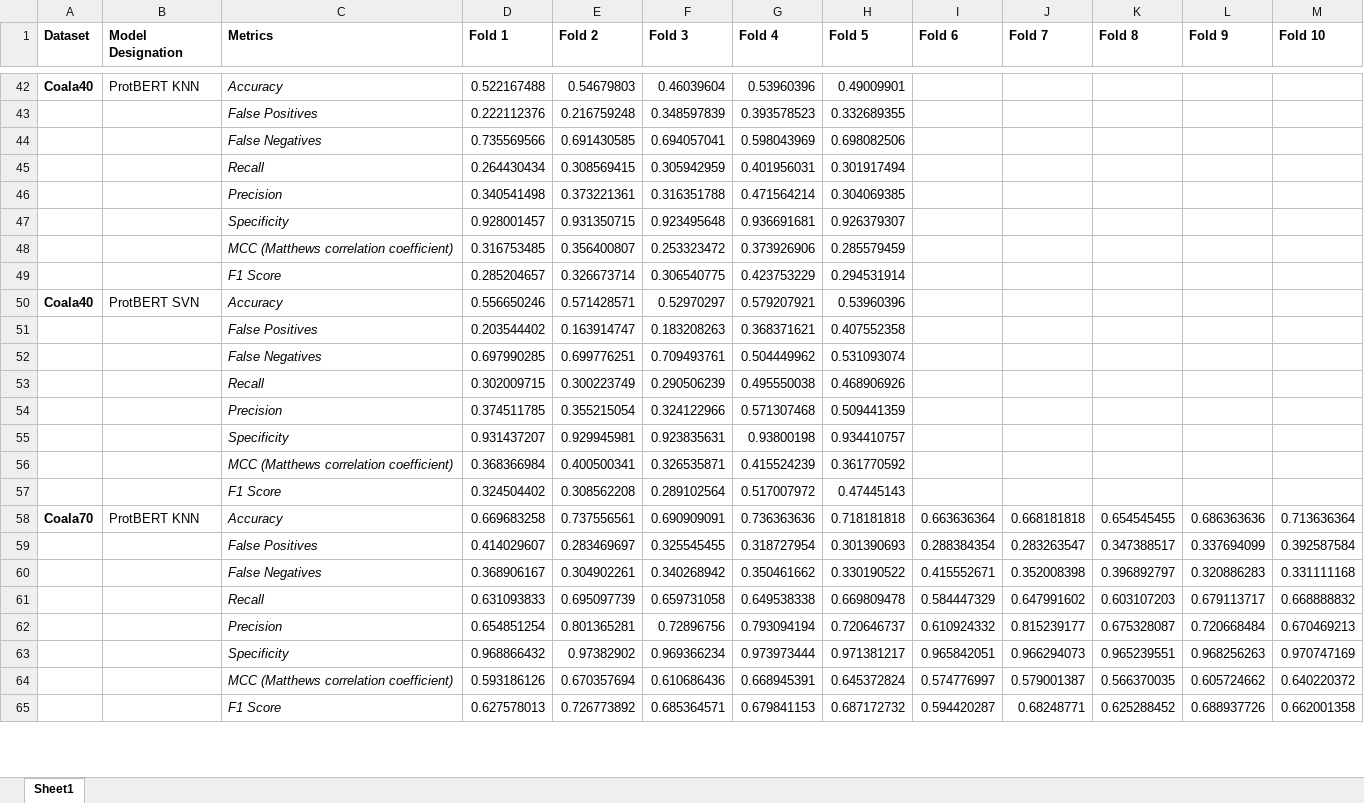
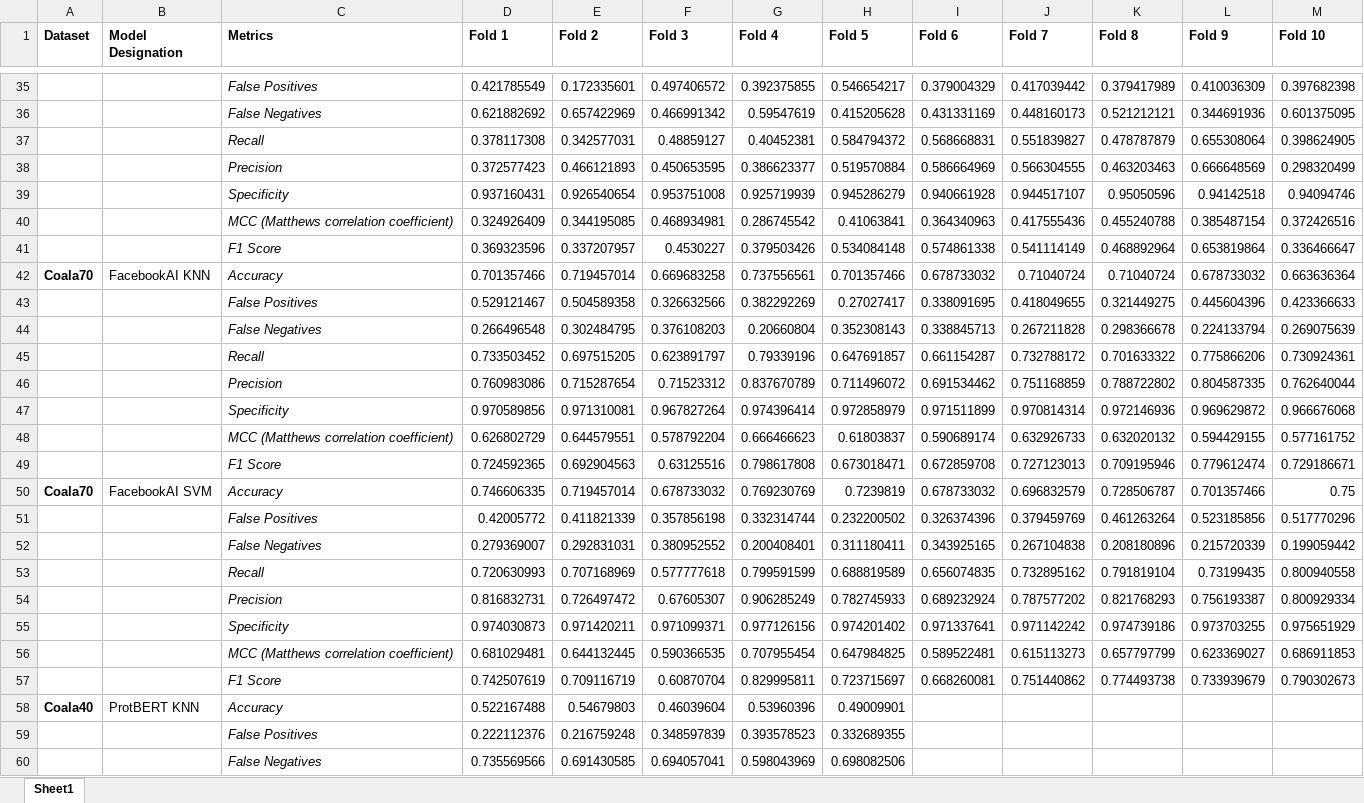
Before and after one commit to tcoard/650_final_proj, an Excel workbook: data/cross_validation_numbers.xlsx, sheet Sheet1, drawn as a sheet; only a part is shown, gaps mark what is left out; the shorter side is filled out with more unchanged rows; values as stored, in another font and other column widths than the file's, no borders; charts and pictures not drawn; the diff covers the shown part only; the diff names each change by its address in the sheet, - before the commit and + after, or states it on an @@ line.

Commit message:
Adds evaluation script for the SeqVec model embeddings
-Updates FacebookAI script with minor adjustments
-Updates results document with most up-to-date evaluations
-Updates plots in the 'out' directory to include SeqVec data

```diff
--- a/data/cross_validation_numbers.xlsx (sheet Sheet1)
+++ b/data/cross_validation_numbers.xlsx (sheet Sheet1)
+row 35:  |  | False Positives | 0.421785549 | 0.172335601 | 0.497406572 | 0.392375855 | 0.546654217 | 0.379004329 | 0.417039442 | 0.379417989 | 0.410036309 | 0.397682398
+row 36:  |  | False Negatives | 0.621882692 | 0.657422969 | 0.466991342 | 0.59547619 | 0.415205628 | 0.431331169 | 0.448160173 | 0.521212121 | 0.344691936 | 0.601375095
+row 37:  |  | Recall | 0.378117308 | 0.342577031 | 0.48859127 | 0.40452381 | 0.584794372 | 0.568668831 | 0.551839827 | 0.478787879 | 0.655308064 | 0.398624905
+row 38:  |  | Precision | 0.372577423 | 0.466121893 | 0.450653595 | 0.386623377 | 0.519570884 | 0.586664969 | 0.566304555 | 0.463203463 | 0.666648569 | 0.298320499
+row 39:  |  | Specificity | 0.937160431 | 0.926540654 | 0.953751008 | 0.925719939 | 0.945286279 | 0.940661928 | 0.944517107 | 0.95050596 | 0.94142518 | 0.94094746
+row 40:  |  | MCC (Matthews correlation coefficient) | 0.324926409 | 0.344195085 | 0.468934981 | 0.286745542 | 0.41063841 | 0.364340963 | 0.417555436 | 0.455240788 | 0.385487154 | 0.372426516
+row 41:  |  | F1 Score | 0.369323596 | 0.337207957 | 0.4530227 | 0.379503426 | 0.534084148 | 0.574861338 | 0.541114149 | 0.468892964 | 0.653819864 | 0.336466647
+row 42: Coala70 | FacebookAI KNN | Accuracy | 0.701357466 | 0.719457014 | 0.669683258 | 0.737556561 | 0.701357466 | 0.678733032 | 0.71040724 | 0.71040724 | 0.678733032 | 0.663636364
+row 43:  |  | False Positives | 0.529121467 | 0.504589358 | 0.326632566 | 0.382292269 | 0.27027417 | 0.338091695 | 0.418049655 | 0.321449275 | 0.445604396 | 0.423366633
+row 44:  |  | False Negatives | 0.266496548 | 0.302484795 | 0.376108203 | 0.20660804 | 0.352308143 | 0.338845713 | 0.267211828 | 0.298366678 | 0.224133794 | 0.269075639
+row 45:  |  | Recall | 0.733503452 | 0.697515205 | 0.623891797 | 0.79339196 | 0.647691857 | 0.661154287 | 0.732788172 | 0.701633322 | 0.775866206 | 0.730924361
+row 46:  |  | Precision | 0.760983086 | 0.715287654 | 0.71523312 | 0.837670789 | 0.711496072 | 0.691534462 | 0.751168859 | 0.788722802 | 0.804587335 | 0.762640044
+row 47:  |  | Specificity | 0.970589856 | 0.971310081 | 0.967827264 | 0.974396414 | 0.972858979 | 0.971511899 | 0.970814314 | 0.972146936 | 0.969629872 | 0.966676068
+row 48:  |  | MCC (Matthews correlation coefficient) | 0.626802729 | 0.644579551 | 0.578792204 | 0.666466623 | 0.61803837 | 0.590689174 | 0.632926733 | 0.632020132 | 0.594429155 | 0.577161752
+row 49:  |  | F1 Score | 0.724592365 | 0.692904563 | 0.63125516 | 0.798617808 | 0.673018471 | 0.672859708 | 0.727123013 | 0.709195946 | 0.779612474 | 0.729186671
+row 50: Coala70 | FacebookAI SVM | Accuracy | 0.746606335 | 0.719457014 | 0.678733032 | 0.769230769 | 0.7239819 | 0.678733032 | 0.696832579 | 0.728506787 | 0.701357466 | 0.75
+row 51:  |  | False Positives | 0.42005772 | 0.411821339 | 0.357856198 | 0.332314744 | 0.232200502 | 0.326374396 | 0.379459769 | 0.461263264 | 0.523185856 | 0.517770296
+row 52:  |  | False Negatives | 0.279369007 | 0.292831031 | 0.380952552 | 0.200408401 | 0.311180411 | 0.343925165 | 0.267104838 | 0.208180896 | 0.215720339 | 0.199059442
+row 53:  |  | Recall | 0.720630993 | 0.707168969 | 0.577777618 | 0.799591599 | 0.688819589 | 0.656074835 | 0.732895162 | 0.791819104 | 0.73199435 | 0.800940558
+row 54:  |  | Precision | 0.816832731 | 0.726497472 | 0.67605307 | 0.906285249 | 0.782745933 | 0.689232924 | 0.787577202 | 0.821768293 | 0.756193387 | 0.800929334
+row 55:  |  | Specificity | 0.974030873 | 0.971420211 | 0.971099371 | 0.977126156 | 0.974201402 | 0.971337641 | 0.971142242 | 0.974739186 | 0.973703255 | 0.975651929
+row 56:  |  | MCC (Matthews correlation coefficient) | 0.681029481 | 0.644132445 | 0.590366535 | 0.707955454 | 0.647984825 | 0.589522481 | 0.615113273 | 0.657797799 | 0.623369027 | 0.686911853
+row 57:  |  | F1 Score | 0.742507619 | 0.709116719 | 0.60870704 | 0.829995811 | 0.723715697 | 0.668260081 | 0.751440862 | 0.774493738 | 0.733939679 | 0.790302673
```
Also changed, not shown: 34 added rows, 33 removed rows and 10 edited cells elsewhere in this sheet, 4 other files.
